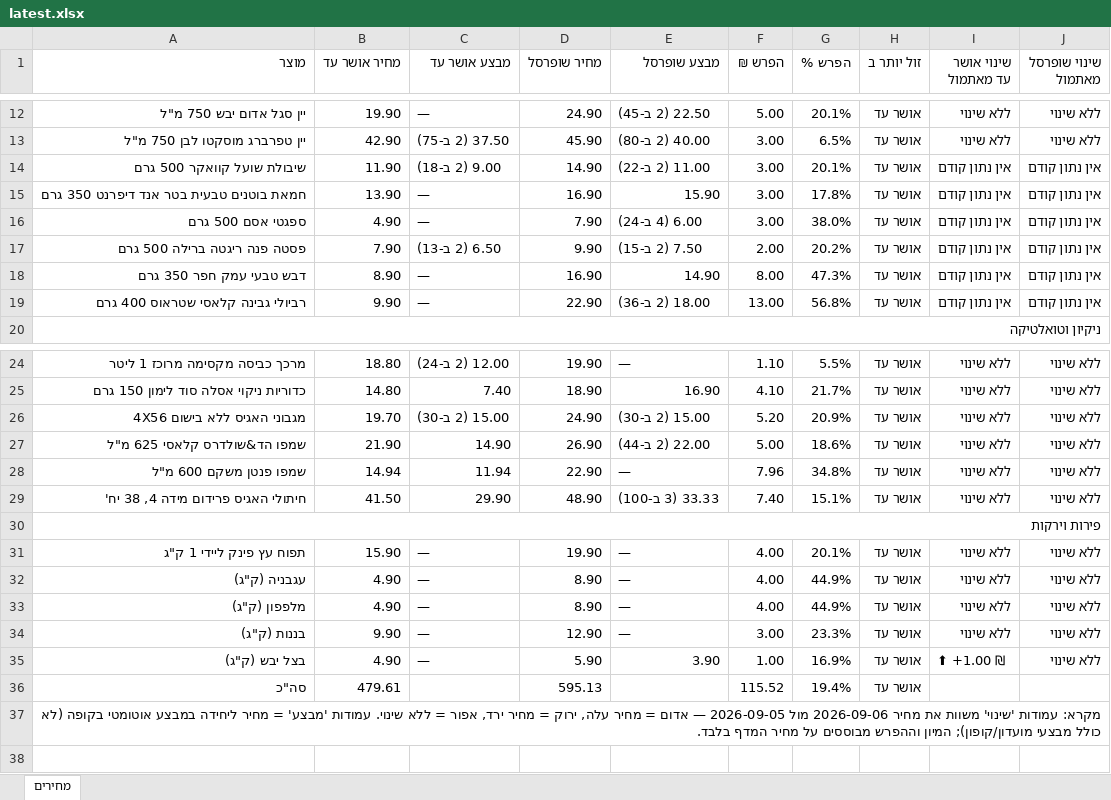
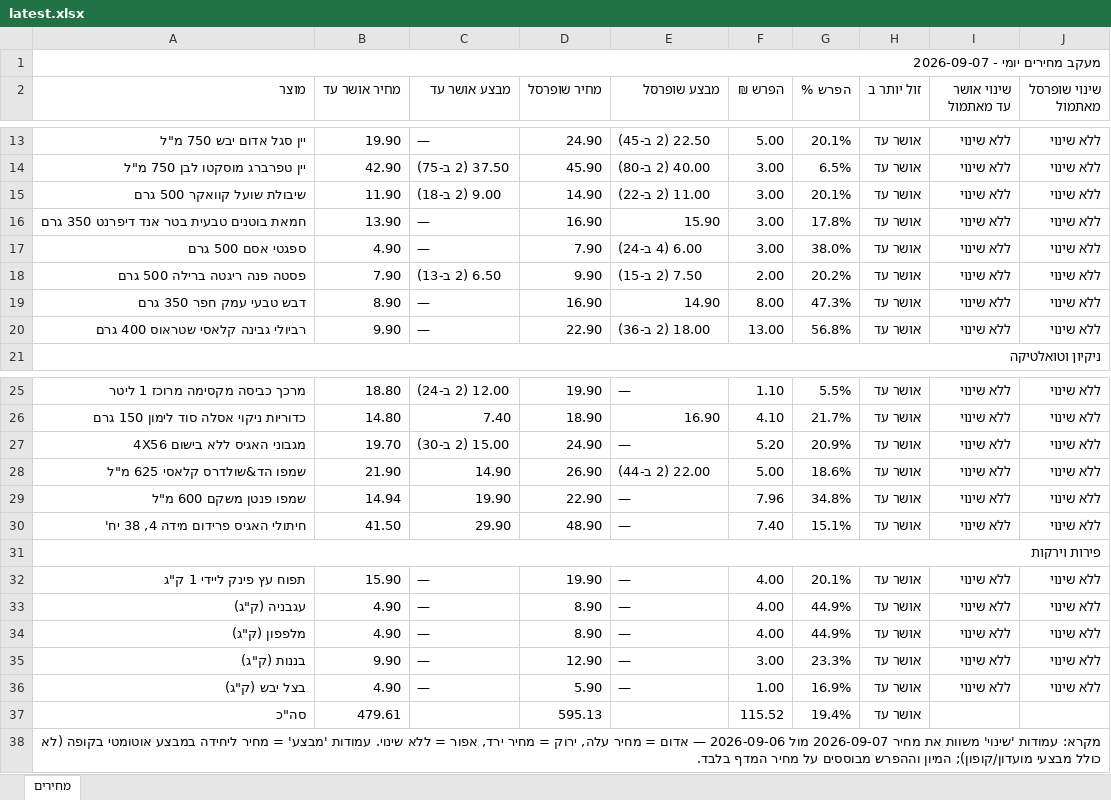
Before and after one commit to Gur1963/MYQA, an Excel workbook: grocery-prices/latest.xlsx, sheet מחירים, drawn as a sheet; only a part is shown, gaps mark what is left out; values as stored, in another font and other column widths than the file's, no cell formats; addresses are those after the commit; the diff names each change by its address in the sheet, - before the commit and + after, or states it on an @@ line.

```diff
--- a/grocery-prices/latest.xlsx (sheet מחירים)
+++ b/grocery-prices/latest.xlsx (sheet מחירים)
+row 1: מעקב מחירים יומי - 2026-09-07
-I15:I20 (שינוי אושר עד מאתמול): אין נתון קודם
+I15:I20 (שינוי אושר עד מאתמול): ללא שינוי
-J15:J20 (שינוי שופרסל מאתמול): אין נתון קודם
+J15:J20 (שינוי שופרסל מאתמול): ללא שינוי
-E27 (מבצע שופרסל): 15.00 (2 ב-30)
+E27 (מבצע שופרסל): —
-C29 (מבצע אושר עד): 11.94
+C29 (מבצע אושר עד): 19.90
-E30 (מבצע שופרסל): 33.33 (3 ב-100)
+E30 (מבצע שופרסל): —
-E36 (מבצע שופרסל): 3.90
+E36 (מבצע שופרסל): —
-I36 (שינוי אושר עד מאתמול): ⬆ +1.00 ₪
+I36 (שינוי אושר עד מאתמול): ללא שינוי
-A38 (מוצר): …את מחיר 2026-09-06 מול 2026-09-05 — אדום…
+A38 (מוצר): …את מחיר 2026-09-07 מול 2026-09-06 — אדום…
```
Also changed, not shown: cell formats, 1 other file.
